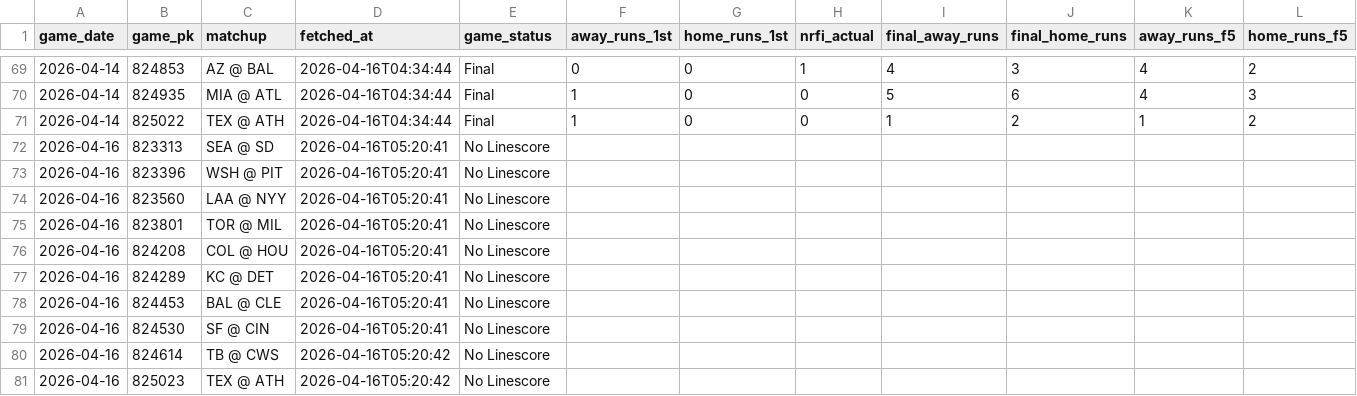
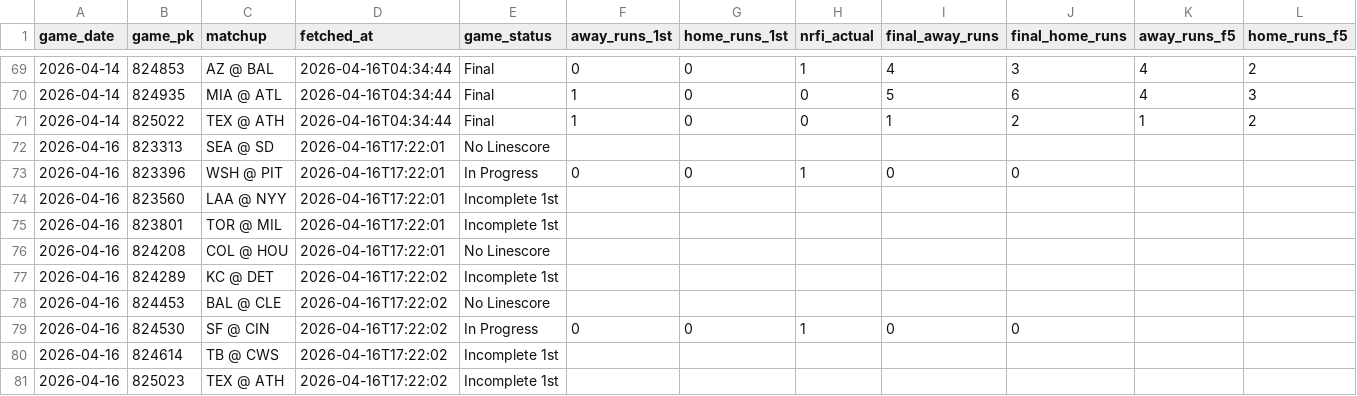
Before and after one commit to EvanOssege/NRFI, a CSV file: output/outcomes.csv, drawn as a sheet; only a part is shown, gaps mark what is left out; the diff names each change by its address in the sheet, - before the commit and + after, or states it on an @@ line.

```diff
--- a/output/outcomes.csv
+++ b/output/outcomes.csv
-D72:D76 (fetched_at): 2026-04-16T05:20:41
+D72:D76 (fetched_at): 2026-04-16T17:22:01
-E73 (game_status): No Linescore
+E73 (game_status): In Progress
-F73 (away_runs_1st): (empty)
+F73 (away_runs_1st): 0
-G73 (home_runs_1st): (empty)
+G73 (home_runs_1st): 0
-H73 (nrfi_actual): (empty)
+H73 (nrfi_actual): 1
-I73 (final_away_runs): (empty)
+I73 (final_away_runs): 0
-J73 (final_home_runs): (empty)
+J73 (final_home_runs): 0
-E74:E75 (game_status): No Linescore
+E74:E75 (game_status): Incomplete 1st
-D77:D79 (fetched_at): 2026-04-16T05:20:41
+D77:D79 (fetched_at): 2026-04-16T17:22:02
-E77 (game_status): No Linescore
+E77 (game_status): Incomplete 1st
-E79 (game_status): No Linescore
+E79 (game_status): In Progress
-F79 (away_runs_1st): (empty)
+F79 (away_runs_1st): 0
-G79 (home_runs_1st): (empty)
+G79 (home_runs_1st): 0
-H79 (nrfi_actual): (empty)
+H79 (nrfi_actual): 1
-I79 (final_away_runs): (empty)
+I79 (final_away_runs): 0
-J79 (final_home_runs): (empty)
+J79 (final_home_runs): 0
-D80:D81 (fetched_at): 2026-04-16T05:20:42
+D80:D81 (fetched_at): 2026-04-16T17:22:02
-E80:E81 (game_status): No Linescore
+E80:E81 (game_status): Incomplete 1st
```
Also changed, not shown: output/predictions.csv, 2 other files.
